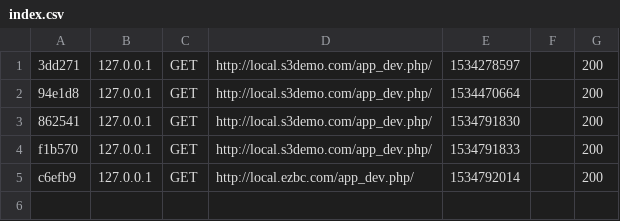
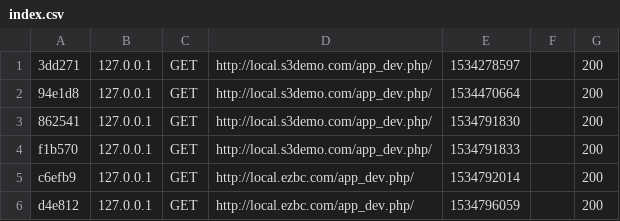
Before and after one commit to mchavarria/proyectoezbc, a CSV file: var/cache/dev/profiler/index.csv, drawn as a sheet; the diff names each change by its address in the sheet, - before the commit and + after, or states it on an @@ line.

```diff
--- a/var/cache/dev/profiler/index.csv
+++ b/var/cache/dev/profiler/index.csv
+row 6: d4e812 | 127.0.0.1 | GET | http://local.ezbc.com/app_dev.php/ | 1534796059 |  | 200
```
Also changed, not shown: 5 other files.
